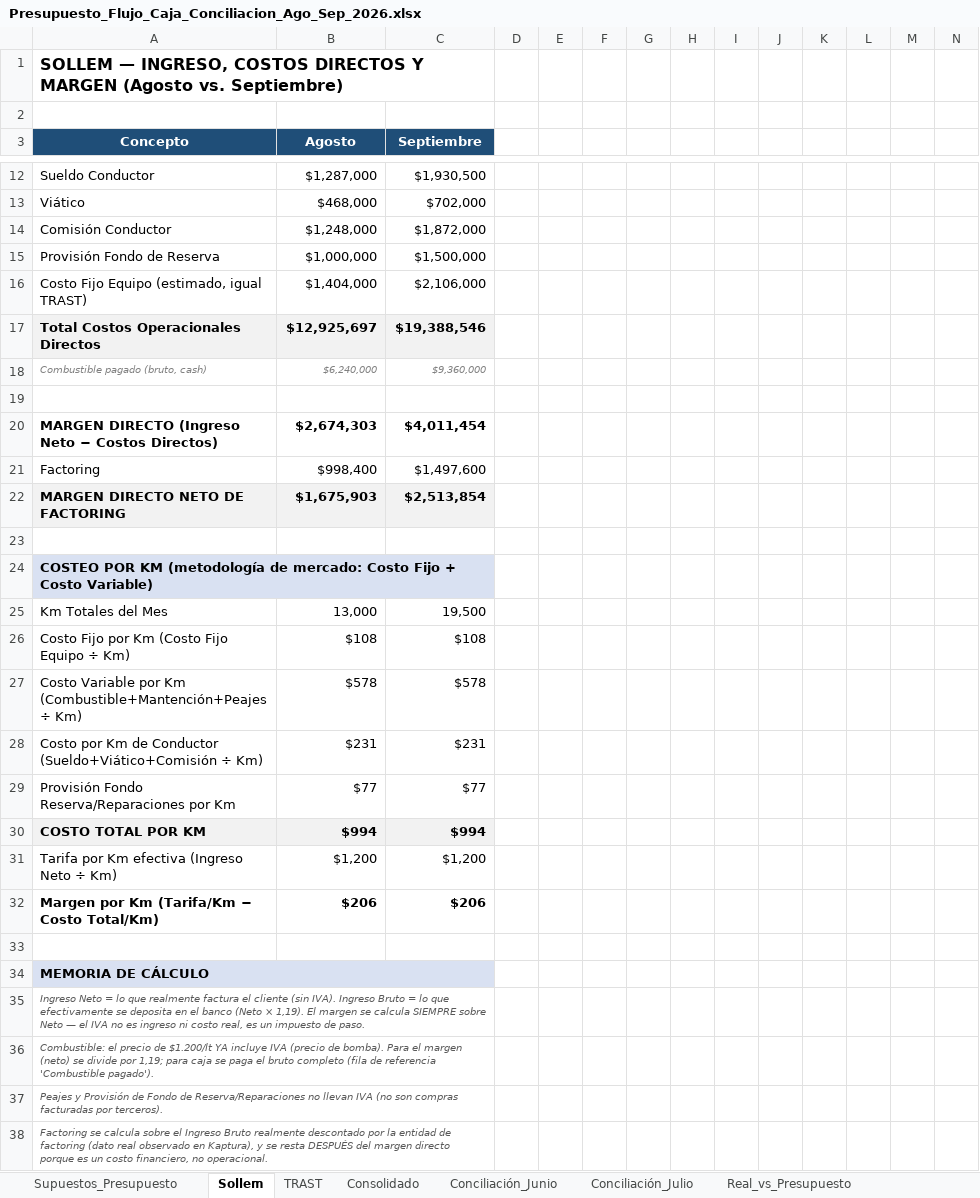
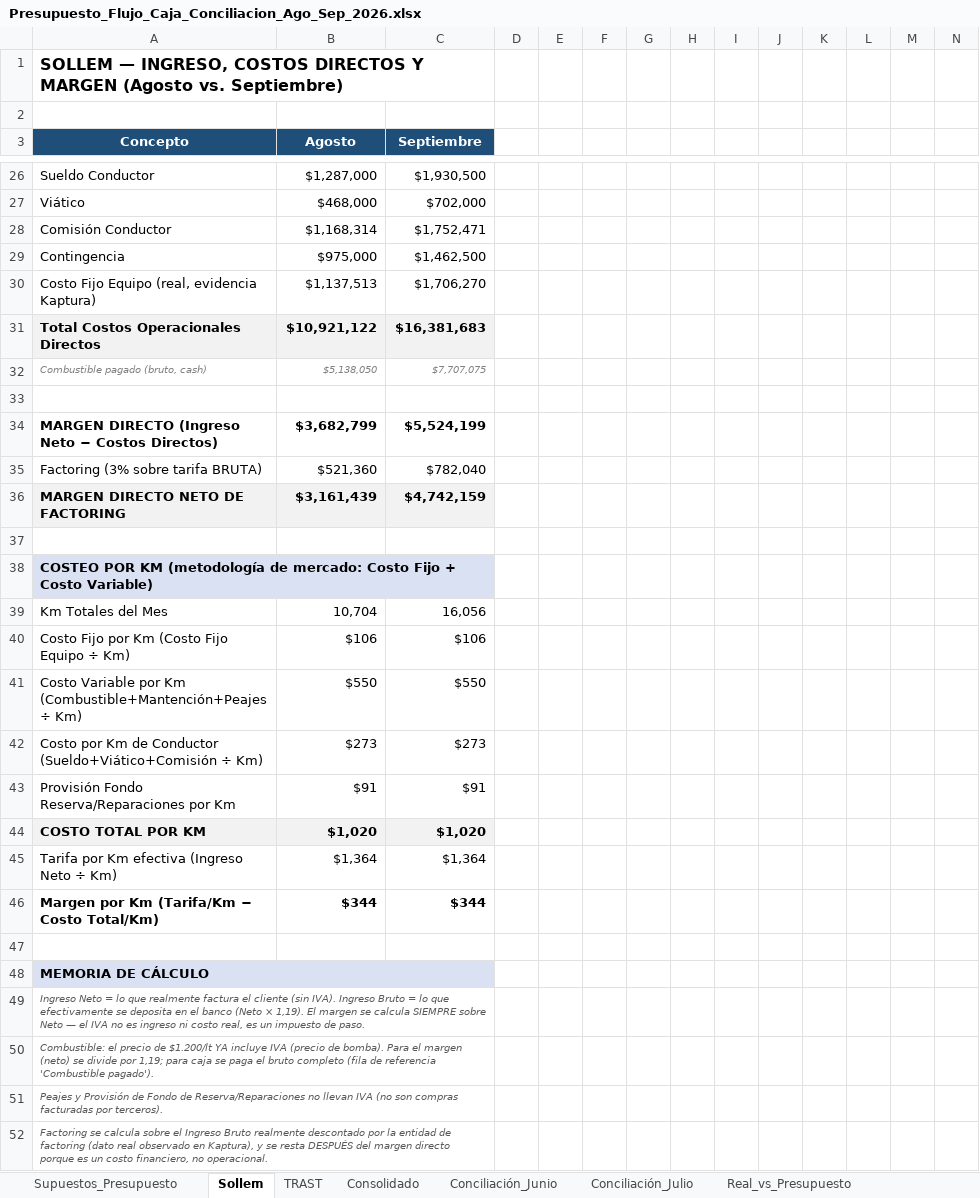
Before and after one commit to CTG2026/KAPTURA-PILOTO, an Excel workbook: finanzas/conciliacion_bancaria/Presupuesto_Flujo_Caja_Conciliacion_Ago_Sep_2026.xlsx, sheet Sollem, drawn as a sheet; only a part is shown, gaps mark what is left out; values as stored, in another font and other column widths than the file's, no borders; removed rows and columns are numbered as before the commit, all else as after; rows hold the shown columns only; the diff covers the shown part only; the diff names each change by its address in the sheet, - before the commit and + after, or states it on an @@ line.

Commit message:
Agrega tabla de combos reales (memoria de calculo) en hoja Sollem, corrige peajes flat y factoring sobre bruto

```diff
--- a/finanzas/conciliacion_bancaria/Presupuesto_Flujo_Caja_Conciliacion_Ago_Sep_2026.xlsx (sheet Sollem)
+++ b/finanzas/conciliacion_bancaria/Presupuesto_Flujo_Caja_Conciliacion_Ago_Sep_2026.xlsx (sheet Sollem)
-B28 (Agosto): $1,248,000
+B28 (Agosto): $1,168,314
-C28 (Septiembre): $1,872,000
+C28 (Septiembre): $1,752,471
-row 15: Provisión Fondo de Reserva | $1,000,000 | $1,500,000
-row 16: Costo Fijo Equipo (estimado, igual TRAST) | $1,404,000 | $2,106,000
+row 29: Contingencia | $975,000 | $1,462,500
+row 30: Costo Fijo Equipo (real, evidencia Kaptura) | $1,137,513 | $1,706,270
-B31 (Agosto): $12,925,697
+B31 (Agosto): $10,921,122
-C31 (Septiembre): $19,388,546
+C31 (Septiembre): $16,381,683
-B32 (Agosto): $6,240,000
+B32 (Agosto): $5,138,050
-C32 (Septiembre): $9,360,000
+C32 (Septiembre): $7,707,075
-B34 (Agosto): $2,674,303
+B34 (Agosto): $3,682,799
-C34 (Septiembre): $4,011,454
+C34 (Septiembre): $5,524,199
-row 21: Factoring | $998,400 | $1,497,600
+row 35: Factoring (3% sobre tarifa BRUTA) | $521,360 | $782,040
-B36 (Agosto): $1,675,903
+B36 (Agosto): $3,161,439
-C36 (Septiembre): $2,513,854
+C36 (Septiembre): $4,742,159
-B39 (Agosto): 13,000
+B39 (Agosto): 10,704
-C39 (Septiembre): 19,500
+C39 (Septiembre): 16,056
-B40 (Agosto): $108
+B40 (Agosto): $106
-C40 (Septiembre): $108
+C40 (Septiembre): $106
-B41 (Agosto): $578
+B41 (Agosto): $550
-C41 (Septiembre): $578
+C41 (Septiembre): $550
-B42 (Agosto): $231
+B42 (Agosto): $273
-C42 (Septiembre): $231
+C42 (Septiembre): $273
-B43 (Agosto): $77
+B43 (Agosto): $91
-C43 (Septiembre): $77
+C43 (Septiembre): $91
-B44 (Agosto): $994
+B44 (Agosto): $1,020
-C44 (Septiembre): $994
+C44 (Septiembre): $1,020
-B45 (Agosto): $1,200
+B45 (Agosto): $1,364
-C45 (Septiembre): $1,200
+C45 (Septiembre): $1,364
-B46 (Agosto): $206
+B46 (Agosto): $344
-C46 (Septiembre): $206
+C46 (Septiembre): $344
```
Also changed, not shown: 15 added rows, 1 removed row and 11 edited cells elsewhere in this sheet, sheet Consolidado, sheet Resumen_Ejecutivo, sheet Real_vs_Presupuesto, sheet Supuestos_Presupuesto, formulas that keep their value.
